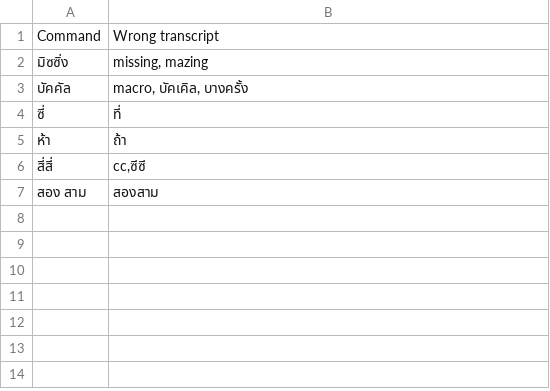
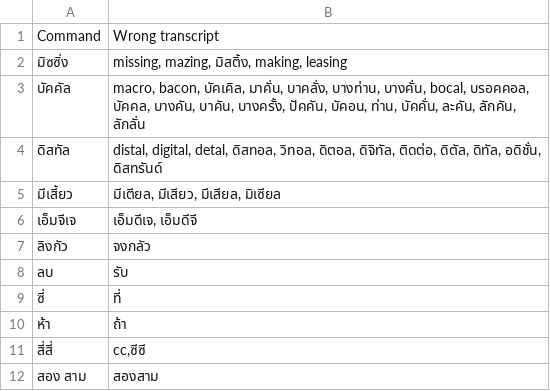
Before and after one commit to dentist-voice-assistant-capstone/web-application, a CSV file: backend_ner/dictionary_mapping.csv, drawn as a sheet.

Commit message:
add add_missing channel to the backend server

```diff
--- a/backend_ner/dictionary_mapping.csv
+++ b/backend_ner/dictionary_mapping.csv
@@ -1,4 +1,9 @@
 Command,Wrong transcript
-มิซซิ่ง,"missing, mazing"
-บัคคัล,"macro, บัคเคิล, บางครั้ง"
+มิซซิ่ง,"missing, mazing, มิสติ้ง, making, leasing"
+บัคคัล,"macro, bacon, บัคเคิล, มาคั่น, บาคลั่ง, บางท่าน, บางคั่น, bocal, บรอคคอล, บัคคล, บางคัน, บาคัน, บางครั้ง, ปัคคัน, บัคอน, ท่าน, บัคคั่น, ละคัน, ลักคัน, ลักลั่น"
+ดิสทัล,"distal, digital, detal, ดิสทอล, วิทอล, ดิตอล, ดิจิทัล, ติดต่อ, ดิตัล, ดิทัล, อดิชั่น, ดิสทรันด์"
+มีเสี้ยว,"มีเตียล, มีเสียว, มีเสียล, มิเซียล"
+เอ็มจีเจ,"เอ็มดีเจ, เอ็มดีจี"
+ลิงกัว,"จงกลัว"
+ลบ,รับ
 ซี่,ที่
```
Also changed, not shown: 8 other files.
